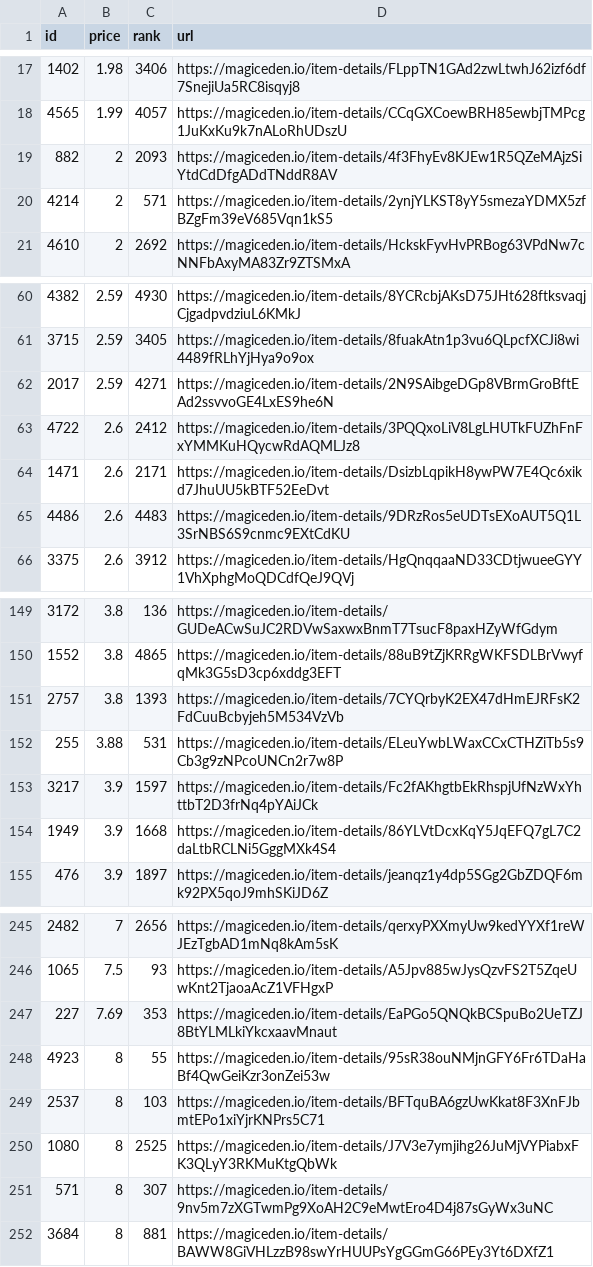
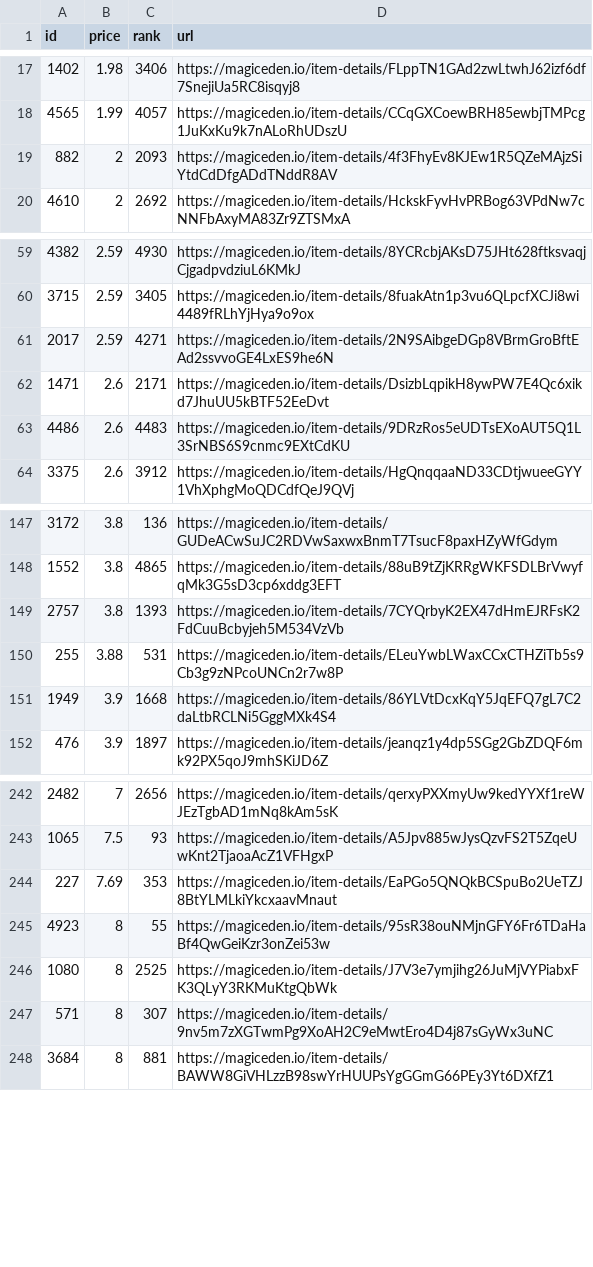
Before and after one commit to braposo/sdb-monitor, a CSV file: sdb-data.csv, drawn as a sheet; only a part is shown, gaps mark what is left out; the diff names each change by its address in the sheet, - before the commit and + after, or states it on an @@ line.

Commit message:
Flat: latest data (2021-11-12T21:09:59.958Z) {   "date": "2021-11-12T21:09:59.958Z",   "files": [     {       "name": "sdb-data.csv",       "deltaBytes": -370,       "source": "https://api-mainnet.magiceden.io/rpc/getListedNFTsByQuery?q=%7B%22%24match%22%3A%7B%22collectionSymbol%22%3A%22solana_droid_business%22%7D%2C%22%24sort%22%3A%7B%22takerAmount%22%3A1%2C%22createdAt%22%3A-1%7D%2C%22%24skip%22%3A0%2C%22%24limit%22%3A5000%7D"     },     {       "name": "zzz/sdb-data.json",       "deltaBytes": -5001,       "source": "https://api-mainnet.magiceden.io/rpc/getListedNFTsByQuery?q=%7B%22%24match%22%3A%7B%22collectionSymbol%22%3A%22solana_droid_business%22%7D%2C%22%24sort%22%3A%7B%22takerAmount%22%3A1%2C%22createdAt%22%3A-1%7D%2C%22%24skip%22%3A0%2C%22%24limit%22%3A5000%7D"     }   ] }

```diff
--- a/sdb-data.csv
+++ b/sdb-data.csv
-row 20: 4214 | 2 | 571 | https://magiceden.io/item-details/2ynjYLKST8yY5smezaYDMX5zfBZgFm39eV685Vqn1kS5
-row 63: 4722 | 2.6 | 2412 | https://magiceden.io/item-details/3PQQxoLiV8LgLHUTkFUZhFnFxYMMKuHQycwRdAQMLJz8
-row 153: 3217 | 3.9 | 1597 | https://magiceden.io/item-details/Fc2fAKhgtbEkRhspjUfNzWxYhttbT2D3frNq4pYAiJCk
-row 249: 2537 | 8 | 103 | https://magiceden.io/item-details/BFTquBA6gzUwKkat8F3XnFJbmtEPo1xiYjrKNPrs5C71
```
Also changed, not shown: 1 other file.
